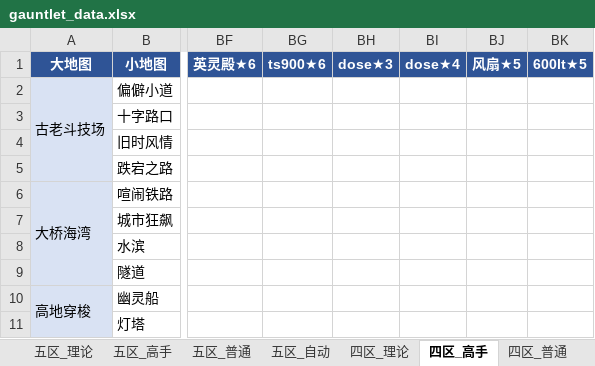
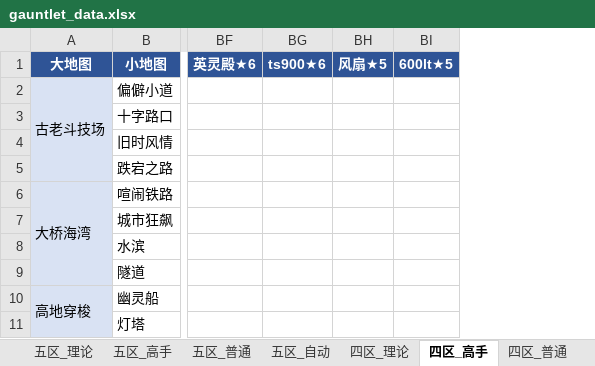
Before and after one commit to Testiphi/MutualExclusionAllocator, an Excel workbook: gauntlet_data.xlsx, sheet 四区_高手, drawn as a sheet; only a part is shown, gaps mark what is left out; values as stored, in another font and other column widths than the file's, no borders; the diff names each change by its address in the sheet, - before the commit and + after, or states it on an @@ line.

Commit message:
修复: 撤销 dose 四区全赛道占位 414 条，仅保留两条已有成绩（入池与星级规则不变）

```diff
--- a/gauntlet_data.xlsx (sheet 四区_高手)
+++ b/gauntlet_data.xlsx (sheet 四区_高手)
-column BH (dose★3), empty
-column BI (dose★4), empty
```
Also changed, not shown: sheet 四区_普通, 1 other file.
